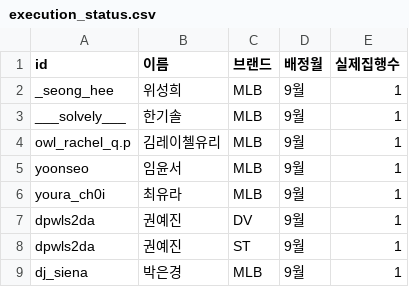
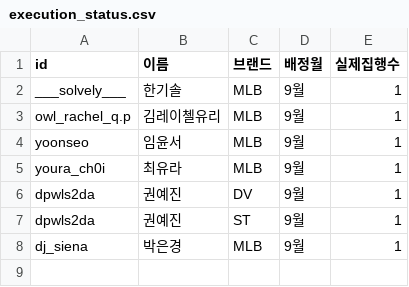
Before and after one commit to Jisu8/influencer-assignment, a CSV file: data/execution_status.csv, drawn as a sheet.

Commit message:
집행 데이터 업데이트

```diff
--- a/data/execution_status.csv
+++ b/data/execution_status.csv
@@ -1,3 +1,2 @@
 id,이름,브랜드,배정월,실제집행수
-_seong_hee,위성희,MLB,9월,1
 ___solvely___,한기솔,MLB,9월,1
```
